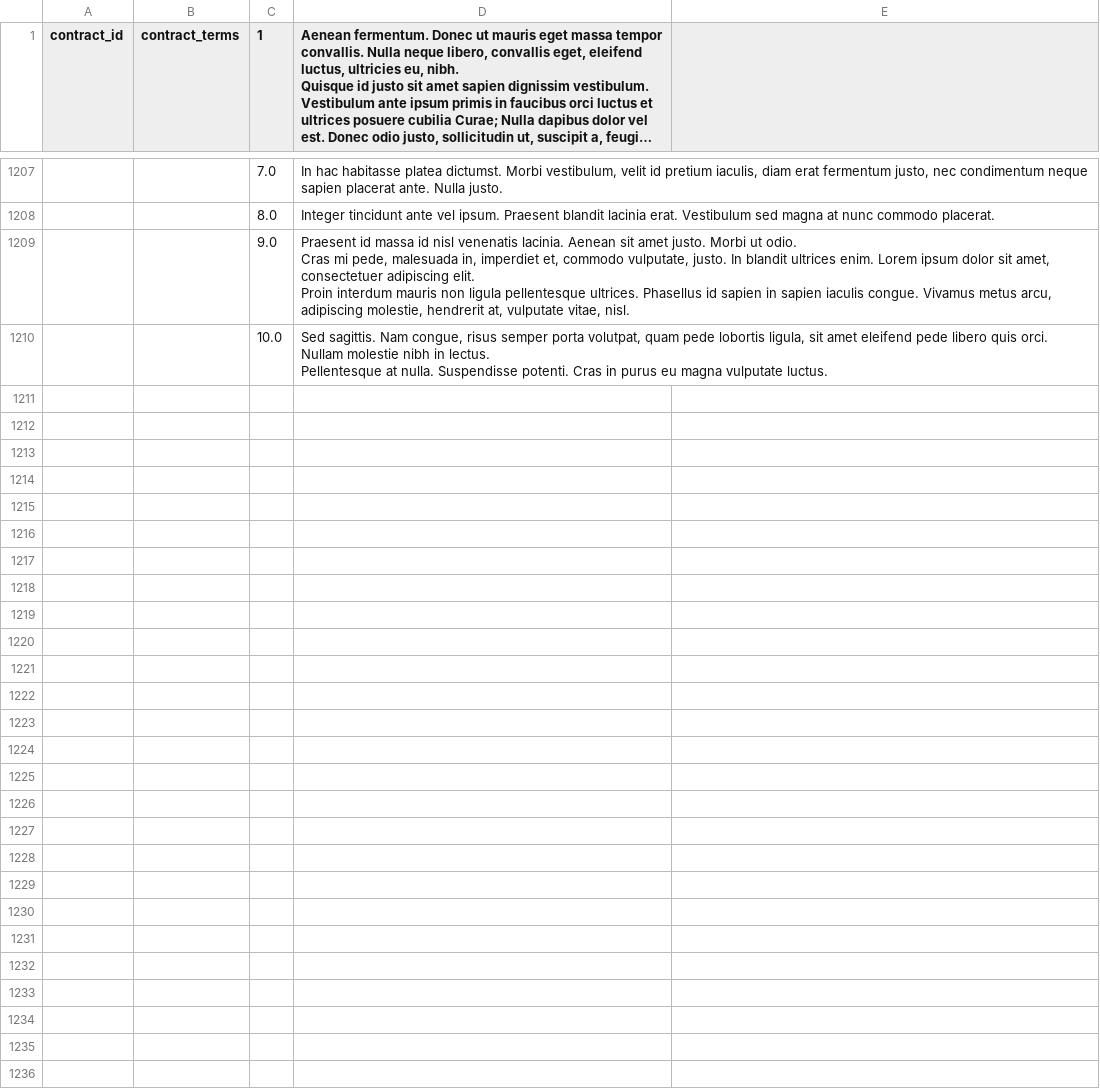
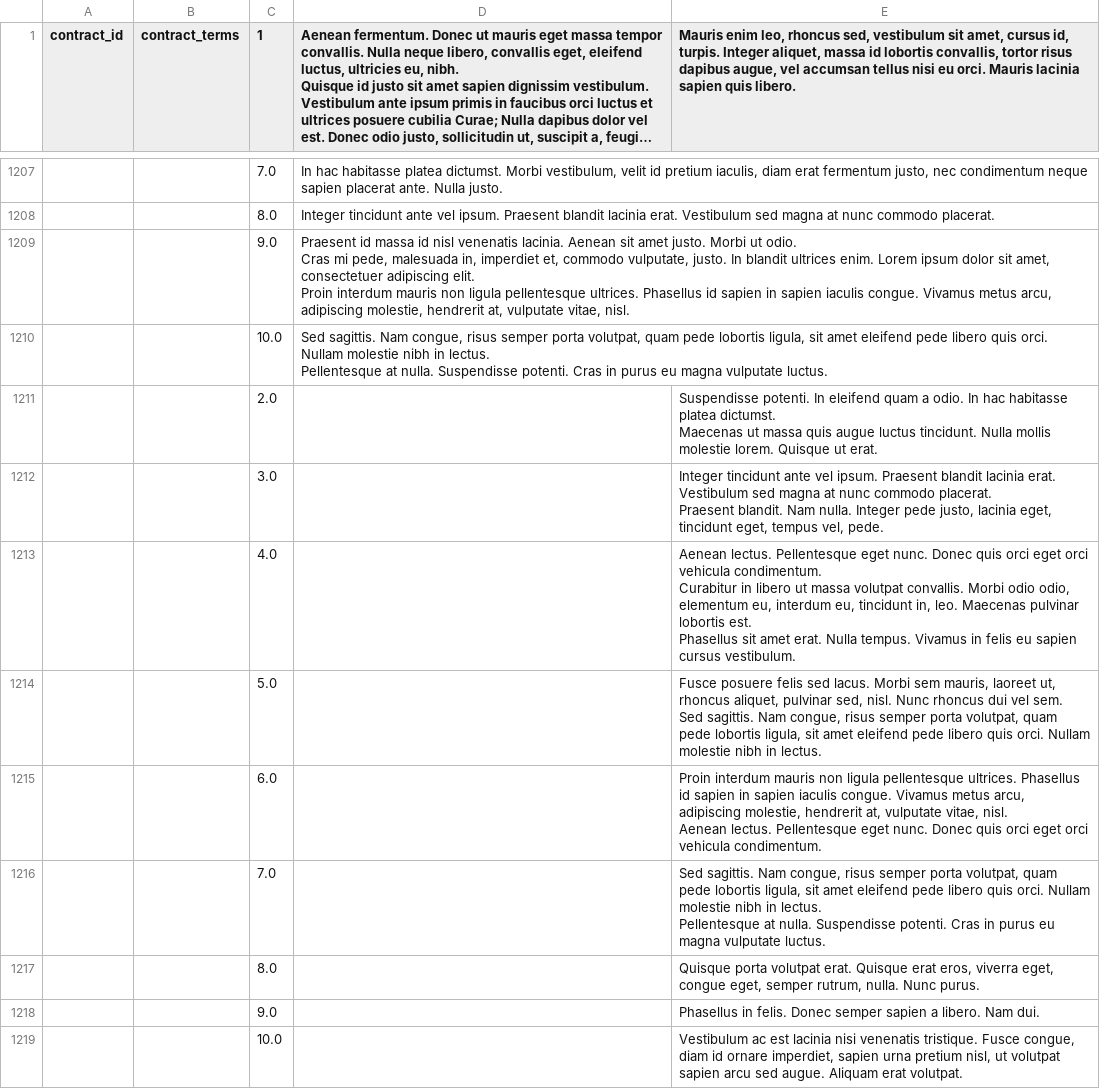
Before and after one commit to AsifaSiraj/DWM-Project, a CSV file: Database/Datasets/contract.csv, drawn as a sheet; only a part is shown, gaps mark what is left out; long unchanged cells end in …; ↵ is a line break in a cell; the diff names each change by its address in the sheet, - before the commit and + after, or states it on an @@ line.

Commit message:
Update contract.csv

```diff
--- a/Database/Datasets/contract.csv
+++ b/Database/Datasets/contract.csv
-E1: (empty)
+E1: Mauris enim leo, rhoncus sed, vestibulum sit amet, cursus id, turpis. Integer aliquet, massa id lobortis convallis, tortor risus dapibus augue, vel accumsan tellus nisi eu orci. Mauris lacinia sapien quis libero.
+row 1211:  |  | 2.0 |  | Suspendisse potenti. In eleifend quam a odio. In hac habitasse platea dictumst. ↵ Maecenas ut massa quis augue luctus tincidunt. Nulla mollis molestie lorem. Quisque ut erat.
+row 1212:  |  | 3.0 |  | Integer tincidunt ante vel ipsum. Praesent blandit lacinia erat. Vestibulum sed magna at nunc commodo placerat. ↵ Praesent blandit. Nam nulla. Integer pede justo, lacinia eget, tincidunt eget, tempus vel, pede.
+row 1213:  |  | 4.0 |  | Aenean lectus. Pellentesque eget nunc. Donec quis orci eget orci vehicula condimentum. ↵ Curabitur in libero ut massa volutpat convallis. Morbi odio odio, elementum eu, interdum eu, tincidunt in, leo. Maecenas pulvinar lobortis est. ↵ Phasellus sit amet erat. Nulla tempus. Vivamus in felis eu sapien cursus vestibulum.
+row 1214:  |  | 5.0 |  | Fusce posuere felis sed lacus. Morbi sem mauris, laoreet ut, rhoncus aliquet, pulvinar sed, nisl. Nunc rhoncus dui vel sem. ↵ Sed sagittis. Nam congue, risus semper porta volutpat, quam pede lobortis ligula, sit amet eleifend pede libero quis orci. Nullam molestie nibh in lectus.
+row 1215:  |  | 6.0 |  | Proin interdum mauris non ligula pellentesque ultrices. Phasellus id sapien in sapien iaculis congue. Vivamus metus arcu, adipiscing molestie, hendrerit at, vulputate vitae, nisl. ↵ Aenean lectus. Pellentesque eget nunc. Donec quis orci eget orci vehicula condimentum.
+row 1216:  |  | 7.0 |  | Sed sagittis. Nam congue, risus semper porta volutpat, quam pede lobortis ligula, sit amet eleifend pede libero quis orci. Nullam molestie nibh in lectus. ↵ Pellentesque at nulla. Suspendisse potenti. Cras in purus eu magna vulputate luctus.
+row 1217:  |  | 8.0 |  | Quisque porta volutpat erat. Quisque erat eros, viverra eget, congue eget, semper rutrum, nulla. Nunc purus.
+row 1218:  |  | 9.0 |  | Phasellus in felis. Donec semper sapien a libero. Nam dui.
+row 1219:  |  | 10.0 |  | Vestibulum ac est lacinia nisi venenatis tristique. Fusce congue, diam id ornare imperdiet, sapien urna pretium nisl, ut volutpat sapien arcu sed augue. Aliquam erat volutpat.
```
